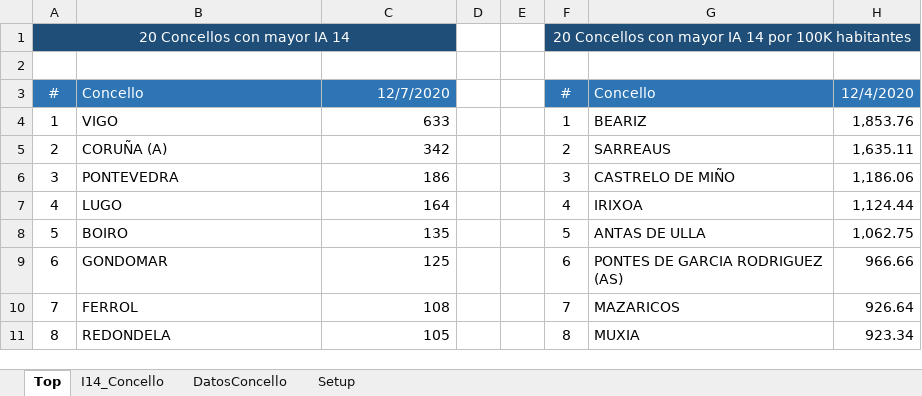
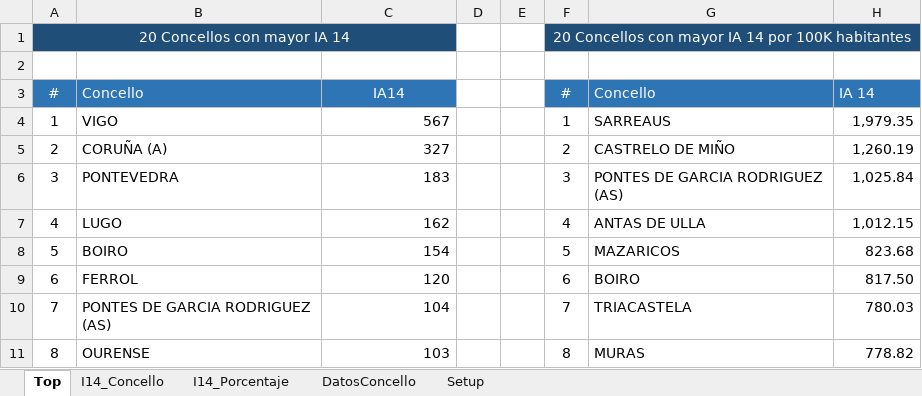
Before and after one commit to NiSanRo/Datos_Covid_Portal_Sergas, an Excel workbook: SeguimientoIncidenciaConcello.xlsx, sheet Top, drawn as a sheet; only a part is shown; values as stored, in another font and other column widths than the file's, no borders; conditional formats not drawn; the diff covers the shown part only; the diff names each change by its address in the sheet, - before the commit and + after, or states it on an @@ line.

```diff
--- a/SeguimientoIncidenciaConcello.xlsx (sheet Top)
+++ b/SeguimientoIncidenciaConcello.xlsx (sheet Top)
+sheet tab: I14_Porcentaje
-C3: 12/7/2020
+C3: IA14
-C3 alignment: right
+C3 alignment: center
-H3: 12/4/2020
+H3: IA 14
-C4: 633
+C4: 567
-G4: BEARIZ
+G4: SARREAUS
-H4: 1,853.76
+H4: 1,979.35
-C5: 342
+C5: 327
-G5: SARREAUS
+G5: CASTRELO DE MIÑO
-H5: 1,635.11
+H5: 1,260.19
-C6: 186
+C6: 183
-G6: CASTRELO DE MIÑO
+G6: PONTES DE GARCIA RODRIGUEZ (AS)
-H6: 1,186.06
+H6: 1,025.84
-C7: 164
+C7: 162
-G7: IRIXOA
+G7: ANTAS DE ULLA
-H7: 1,124.44
+H7: 1,012.15
-C8: 135
+C8: 154
-G8: ANTAS DE ULLA
+G8: MAZARICOS
-H8: 1,062.75
+H8: 823.68
-B9: GONDOMAR
+B9: FERROL
-C9: 125
+C9: 120
-G9: PONTES DE GARCIA RODRIGUEZ (AS)
+G9: BOIRO
-H9: 966.66
+H9: 817.50
-B10: FERROL
+B10: PONTES DE GARCIA RODRIGUEZ (AS)
-C10: 108
+C10: 104
-G10: MAZARICOS
+G10: TRIACASTELA
-H10: 926.64
+H10: 780.03
-B11: REDONDELA
+B11: OURENSE
-C11: 105
+C11: 103
-G11: MUXIA
+G11: MURAS
-H11: 923.34
+H11: 778.82
```
Also changed, not shown: 45 edited cells and cell formats elsewhere in this sheet, sheet DatosConcello, sheet I14_Concello, formulas that keep their value, hidden cells, 2 other files.
